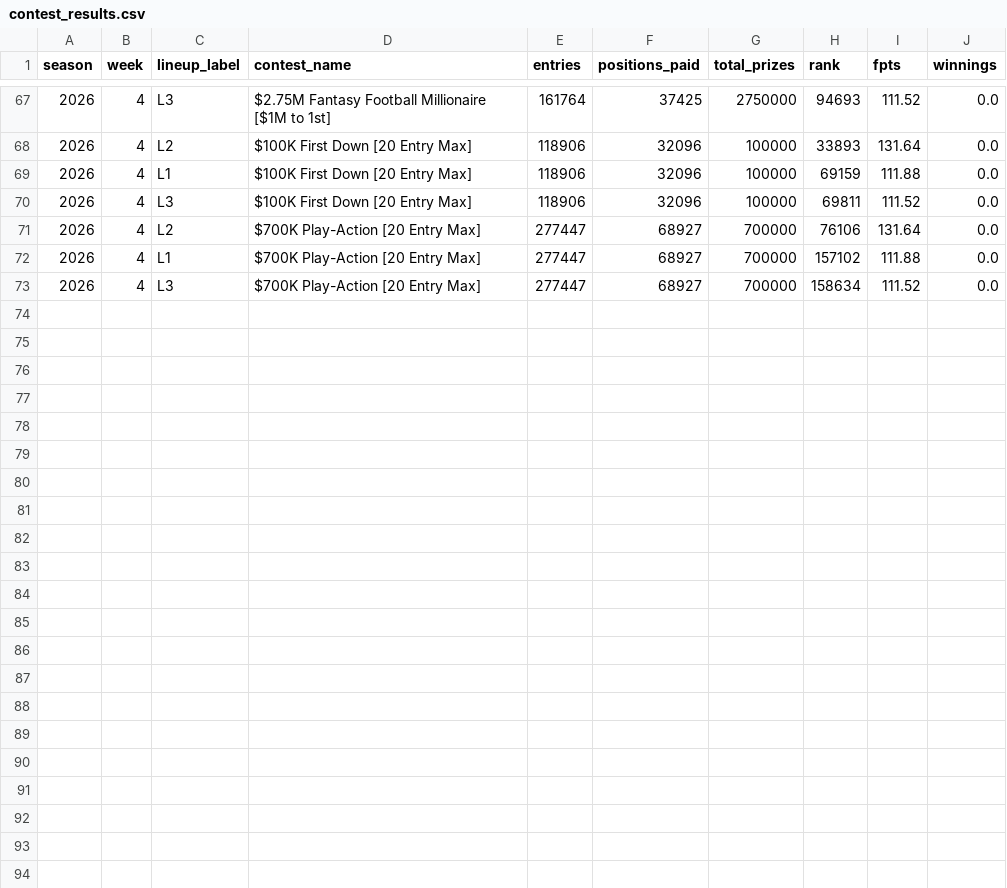
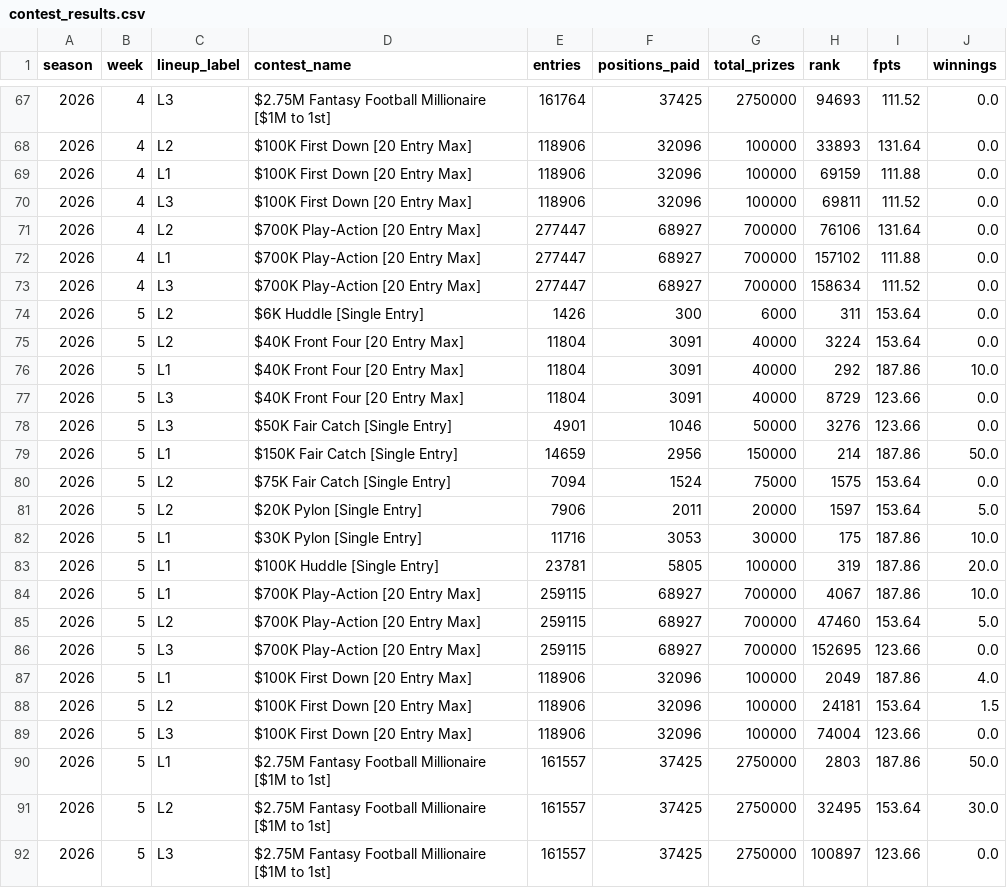
Before and after one commit to NotoriousC-A-G/nfl-dfs-optimizer, a CSV file: data/agent-performance/contest_results.csv, drawn as a sheet; only a part is shown, gaps mark what is left out; the diff names each change by its address in the sheet, - before the commit and + after, or states it on an @@ line.

Commit message:
Log week 5 operator results (L1/L2/L3) and real DK contest outcomes

```diff
--- a/data/agent-performance/contest_results.csv
+++ b/data/agent-performance/contest_results.csv
+row 74: 2026 | 5 | L2 | $6K Huddle [Single Entry] | 1426 | 300 | 6000 | 311 | 153.64 | 0.0
+row 75: 2026 | 5 | L2 | $40K Front Four [20 Entry Max] | 11804 | 3091 | 40000 | 3224 | 153.64 | 0.0
+row 76: 2026 | 5 | L1 | $40K Front Four [20 Entry Max] | 11804 | 3091 | 40000 | 292 | 187.86 | 10.0
+row 77: 2026 | 5 | L3 | $40K Front Four [20 Entry Max] | 11804 | 3091 | 40000 | 8729 | 123.66 | 0.0
+row 78: 2026 | 5 | L3 | $50K Fair Catch [Single Entry] | 4901 | 1046 | 50000 | 3276 | 123.66 | 0.0
+row 79: 2026 | 5 | L1 | $150K Fair Catch [Single Entry] | 14659 | 2956 | 150000 | 214 | 187.86 | 50.0
+row 80: 2026 | 5 | L2 | $75K Fair Catch [Single Entry] | 7094 | 1524 | 75000 | 1575 | 153.64 | 0.0
+row 81: 2026 | 5 | L2 | $20K Pylon [Single Entry] | 7906 | 2011 | 20000 | 1597 | 153.64 | 5.0
+row 82: 2026 | 5 | L1 | $30K Pylon [Single Entry] | 11716 | 3053 | 30000 | 175 | 187.86 | 10.0
+row 83: 2026 | 5 | L1 | $100K Huddle [Single Entry] | 23781 | 5805 | 100000 | 319 | 187.86 | 20.0
+row 84: 2026 | 5 | L1 | $700K Play-Action [20 Entry Max] | 259115 | 68927 | 700000 | 4067 | 187.86 | 10.0
+row 85: 2026 | 5 | L2 | $700K Play-Action [20 Entry Max] | 259115 | 68927 | 700000 | 47460 | 153.64 | 5.0
+row 86: 2026 | 5 | L3 | $700K Play-Action [20 Entry Max] | 259115 | 68927 | 700000 | 152695 | 123.66 | 0.0
+row 87: 2026 | 5 | L1 | $100K First Down [20 Entry Max] | 118906 | 32096 | 100000 | 2049 | 187.86 | 4.0
+row 88: 2026 | 5 | L2 | $100K First Down [20 Entry Max] | 118906 | 32096 | 100000 | 24181 | 153.64 | 1.5
+row 89: 2026 | 5 | L3 | $100K First Down [20 Entry Max] | 118906 | 32096 | 100000 | 74004 | 123.66 | 0.0
+row 90: 2026 | 5 | L1 | $2.75M Fantasy Football Millionaire [$1M to 1st] | 161557 | 37425 | 2750000 | 2803 | 187.86 | 50.0
+row 91: 2026 | 5 | L2 | $2.75M Fantasy Football Millionaire [$1M to 1st] | 161557 | 37425 | 2750000 | 32495 | 153.64 | 30.0
+row 92: 2026 | 5 | L3 | $2.75M Fantasy Football Millionaire [$1M to 1st] | 161557 | 37425 | 2750000 | 100897 | 123.66 | 0.0
```
Also changed, not shown: data/agent-performance/agent_results.csv, 1 other file.
